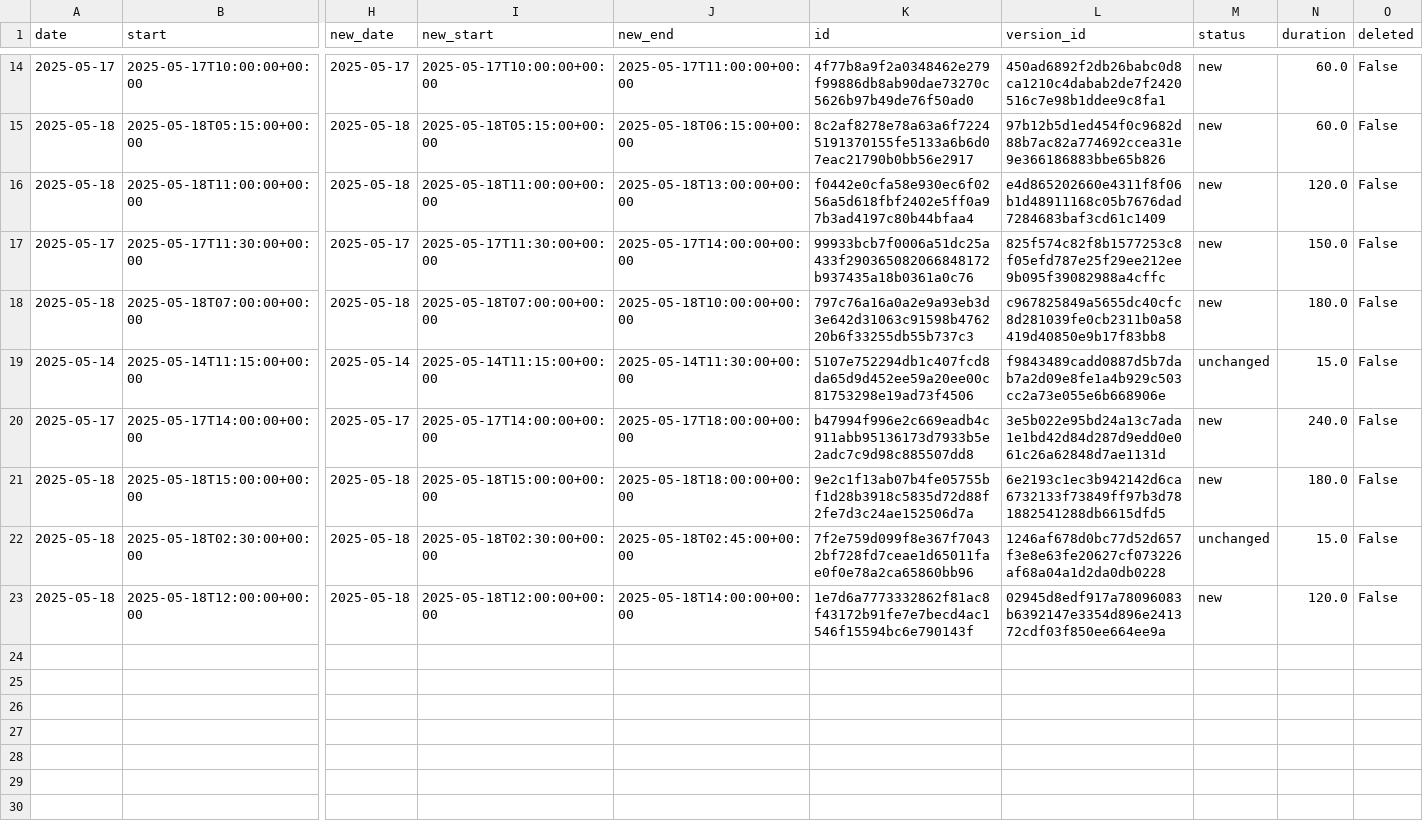
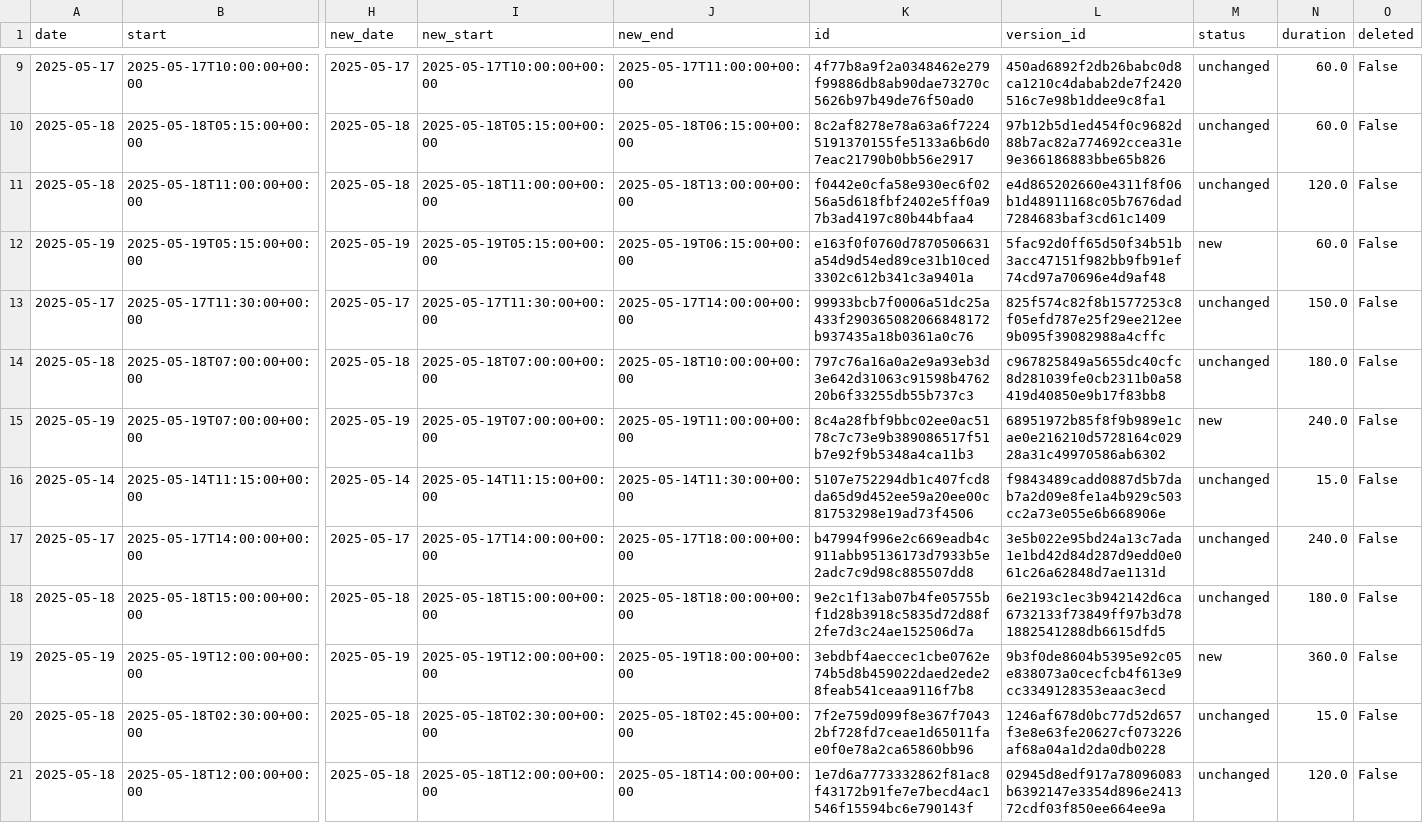
Before and after one commit to hajkuron/notion-githubchart, a CSV file: data/prepared_data_for_supabase.csv, drawn as a sheet; only a part is shown, gaps mark what is left out; addresses are those after the commit; rows hold the shown columns only; the diff covers the shown part only; the diff names each change by its address in the sheet, - before the commit and + after, or states it on an @@ line.

```diff
--- a/data/prepared_data_for_supabase.csv
+++ b/data/prepared_data_for_supabase.csv
-M9:M11 (status): new
+M9:M11 (status): unchanged
+row 12: 2025-05-19 | 2025-05-19T05:15:00+00:00 | 2025-05-19 | 2025-05-19T05:15:00+00:00 | 2025-05-19T06:15:00+00:00 | e163f0f0760d7870506631a54d9d54ed89ce31b10ced3302c612b341c3a9401a | 5fac92d0ff65d50f34b51b3acc47151f982bb9fb91ef74cd97a70696e4d9af48 | new | 60.0 | False
-M13:M14 (status): new
+M13:M14 (status): unchanged
+row 15: 2025-05-19 | 2025-05-19T07:00:00+00:00 | 2025-05-19 | 2025-05-19T07:00:00+00:00 | 2025-05-19T11:00:00+00:00 | 8c4a28fbf9bbc02ee0ac5178c7c73e9b389086517f51b7e92f9b5348a4ca11b3 | 68951972b85f8f9b989e1cae0e216210d5728164c02928a31c49970586ab6302 | new | 240.0 | False
-M17:M18 (status): new
+M17:M18 (status): unchanged
+row 19: 2025-05-19 | 2025-05-19T12:00:00+00:00 | 2025-05-19 | 2025-05-19T12:00:00+00:00 | 2025-05-19T18:00:00+00:00 | 3ebdbf4aeccec1cbe0762e74b5d8b459022daed2ede28feab541ceaa9116f7b8 | 9b3f0de8604b5395e92c05e838073a0cecfcb4f613e9cc3349128353eaac3ecd | new | 360.0 | False
-M21 (status): new
+M21 (status): unchanged
```
Also changed, not shown: 1 added row, 6 removed rows and 1 edited cell elsewhere in this file, 10 other files.
